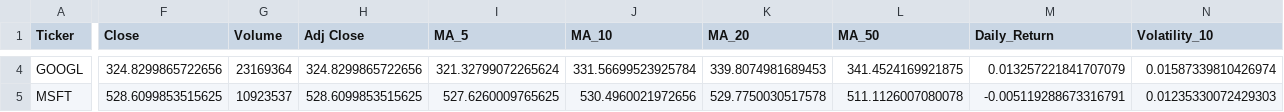
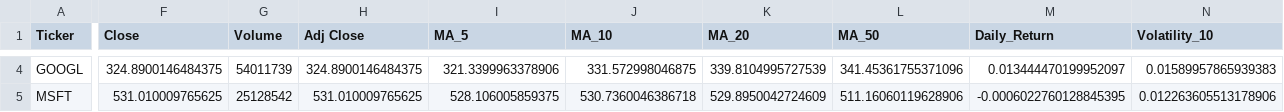
Before and after one commit to Shadow3456rh/Stonks-Predictor, a CSV file: data/latest_unseen_data.csv, drawn as a sheet; only a part is shown, gaps mark what is left out; the diff covers the shown part only; the diff names each change by its address in the sheet, - before the commit and + after, or states it on an @@ line.

```diff
--- a/data/latest_unseen_data.csv
+++ b/data/latest_unseen_data.csv
-F4 (Close): 324.8299865722656
+F4 (Close): 324.8900146484375
-G4 (Volume): 23169364
+G4 (Volume): 54011739
-H4 (Adj Close): 324.8299865722656
+H4 (Adj Close): 324.8900146484375
-I4 (MA_5): 321.32799072265624
+I4 (MA_5): 321.3399963378906
-J4 (MA_10): 331.56699523925784
+J4 (MA_10): 331.572998046875
-K4 (MA_20): 339.8074981689453
+K4 (MA_20): 339.8104995727539
-L4 (MA_50): 341.4524169921875
+L4 (MA_50): 341.45361755371096
-M4 (Daily_Return): 0.013257221841707079
+M4 (Daily_Return): 0.013444470199952097
-N4 (Volatility_10): 0.01587339810426974
+N4 (Volatility_10): 0.01589957865939383
-F5 (Close): 528.6099853515625
+F5 (Close): 531.010009765625
-G5 (Volume): 10923537
+G5 (Volume): 25128542
-H5 (Adj Close): 528.6099853515625
+H5 (Adj Close): 531.010009765625
-I5 (MA_5): 527.6260009765625
+I5 (MA_5): 528.106005859375
-J5 (MA_10): 530.4960021972656
+J5 (MA_10): 530.7360046386718
-K5 (MA_20): 529.7750030517578
+K5 (MA_20): 529.8950042724609
-L5 (MA_50): 511.1126007080078
+L5 (MA_50): 511.16060119628906
-M5 (Daily_Return): -0.005119288673316791
+M5 (Daily_Return): -0.0006022760128845395
-N5 (Volatility_10): 0.01235330072429303
+N5 (Volatility_10): 0.012263605513178906
```
Also changed, not shown: 38 edited cells elsewhere in this file, data/cleaned_data.csv, data/raw_data.csv, 11 other files.
